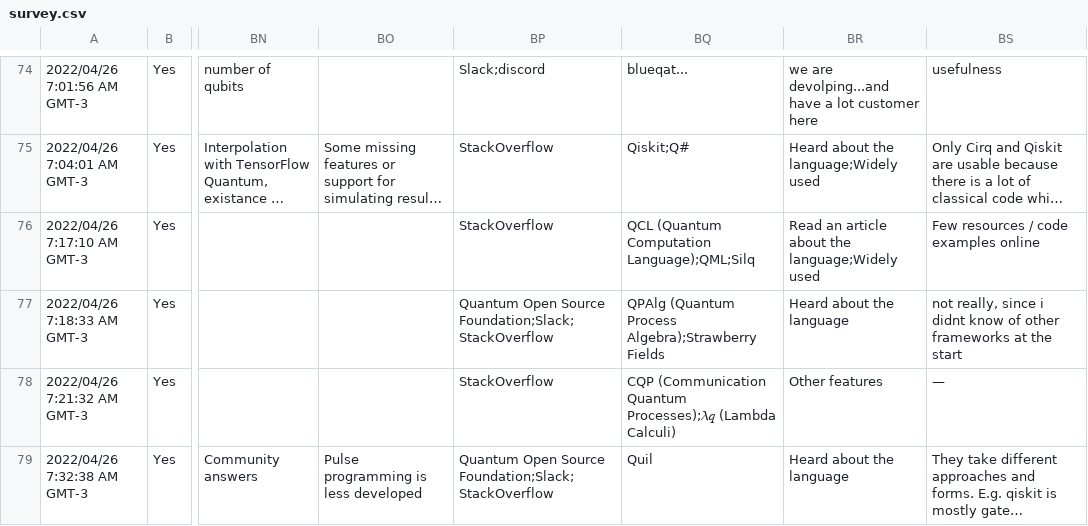
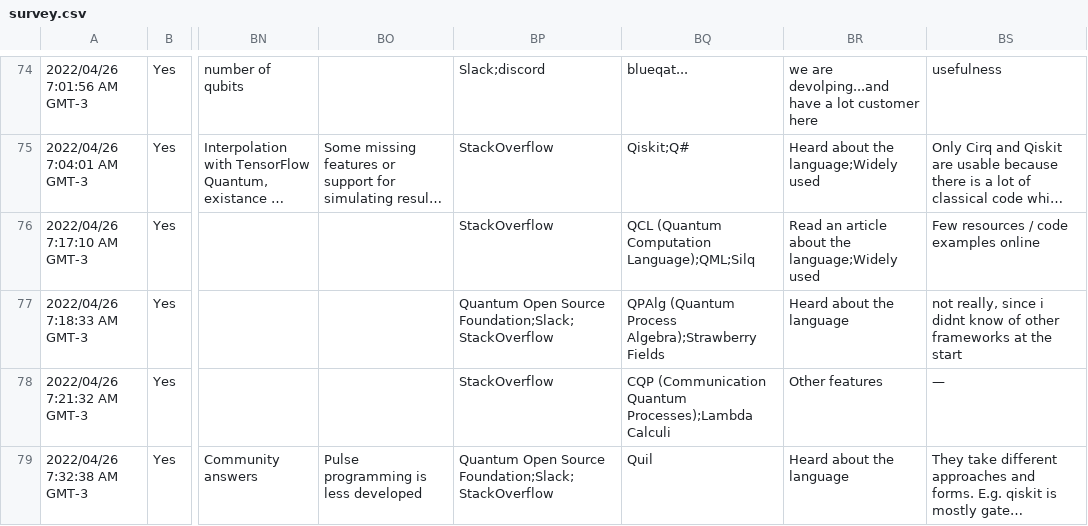
Before and after one commit to jose/quantum-languages-data, a CSV file: data/survey.csv, drawn as a sheet; only a part is shown, gaps mark what is left out; long unchanged cells end in …; the diff covers the shown part only; the diff names each change by its address in the sheet, - before the commit and + after, or states it on an @@ line.

```diff
--- a/data/survey.csv
+++ b/data/survey.csv
-BQ78: …(Communication Quantum Processes);𝜆𝑞 (Lambda Calculi)
+BQ78: …(Communication Quantum Processes);Lambda Calculi
```
Also changed, not shown: 18 edited cells elsewhere in this file, 1 other file.
